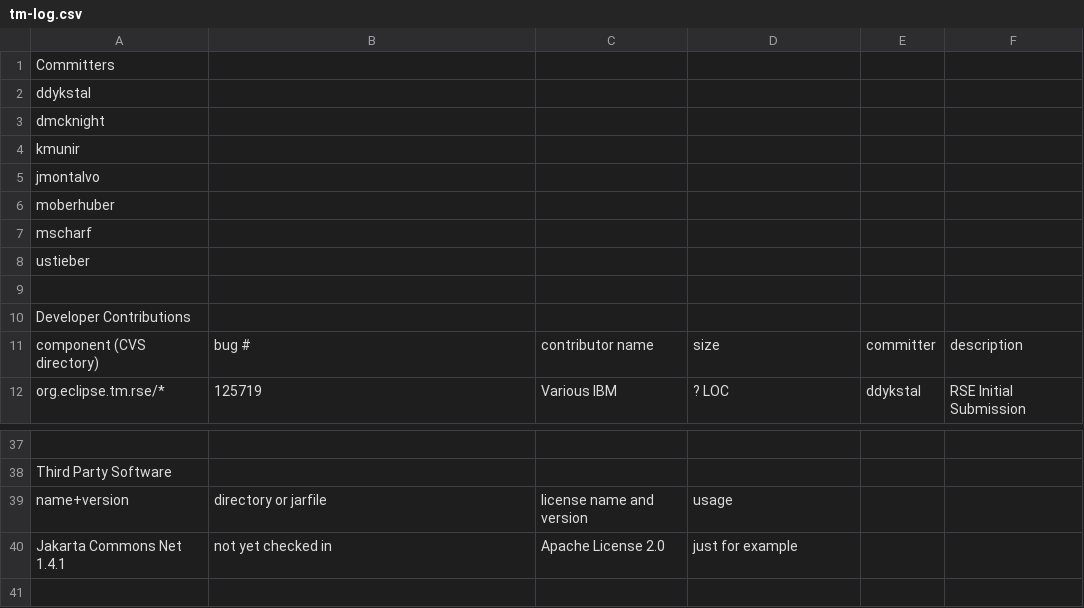
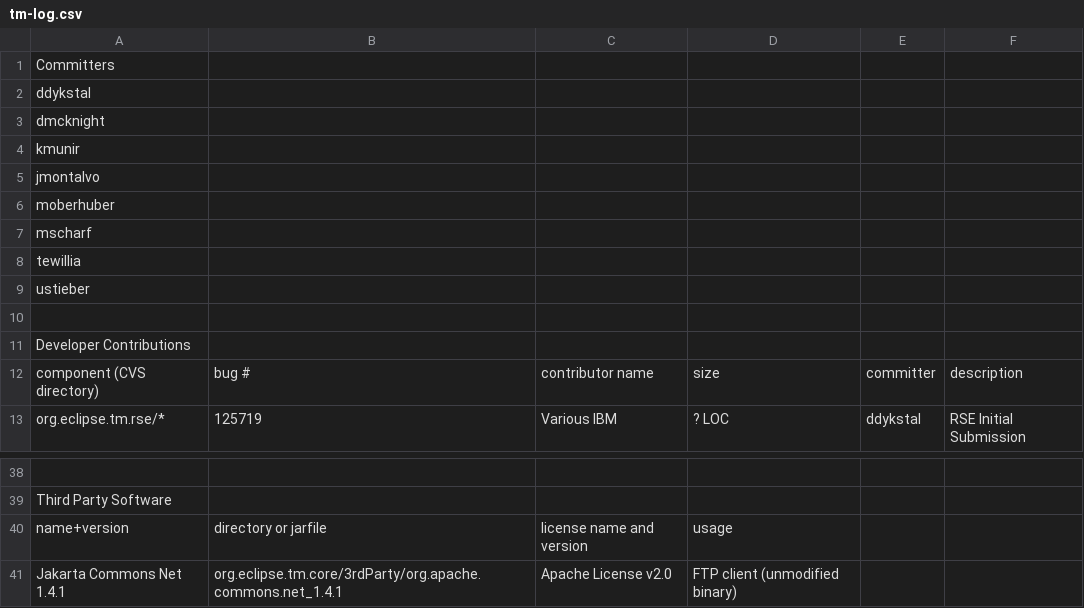
Before and after one commit to markphip/tm, a CSV file: development/tm-log.csv, drawn as a sheet; only a part is shown, gaps mark what is left out.

```diff
--- a/development/tm-log.csv
+++ b/development/tm-log.csv
@@ -7,2 +7,3 @@ moberhuber,,,,,
 mscharf,,,,,
+tewillia,,,,,
 ustieber,,,,,
@@ -39,2 +40,2 @@ Third Party Software,,,
 name+version,directory or jarfile,license name and version,usage
-Jakarta Commons Net 1.4.1,not yet checked in,Apache License 2.0,just for example
+Jakarta Commons Net 1.4.1,org.eclipse.tm.core/3rdParty/org.apache.commons.net_1.4.1,Apache License v2.0,FTP client (unmodified binary)
```
Also changed, not shown: 1 other file.
